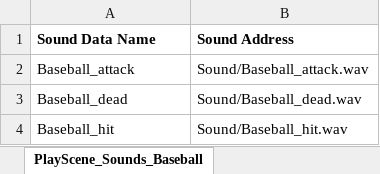
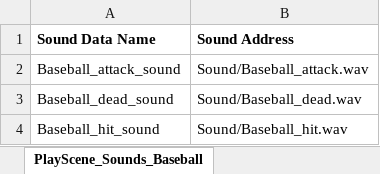
Before and after one commit to rlaxodn0215/Class, an Excel workbook: 4. WindowAPI/Ninja_Baseball_Batman_Project/AniData/AniData.xlsx, sheet PlayScene_Sounds_Baseball, drawn as a sheet; values as stored, in another font and other column widths than the file's, no borders; the diff names each change by its address in the sheet, - before the commit and + after, or states it on an @@ line.

```diff
--- a/4. WindowAPI/Ninja_Baseball_Batman_Project/AniData/AniData.xlsx (sheet PlayScene_Sounds_Baseball)
+++ b/4. WindowAPI/Ninja_Baseball_Batman_Project/AniData/AniData.xlsx (sheet PlayScene_Sounds_Baseball)
-A2 (Sound Data Name): Baseball_attack
+A2 (Sound Data Name): Baseball_attack_sound
-A3 (Sound Data Name): Baseball_dead
+A3 (Sound Data Name): Baseball_dead_sound
-A4 (Sound Data Name): Baseball_hit
+A4 (Sound Data Name): Baseball_hit_sound
```
Also changed, not shown: sheet PlayScene_Sounds_Ryno, sheet EndingScene_Sounds, 12 other files.
